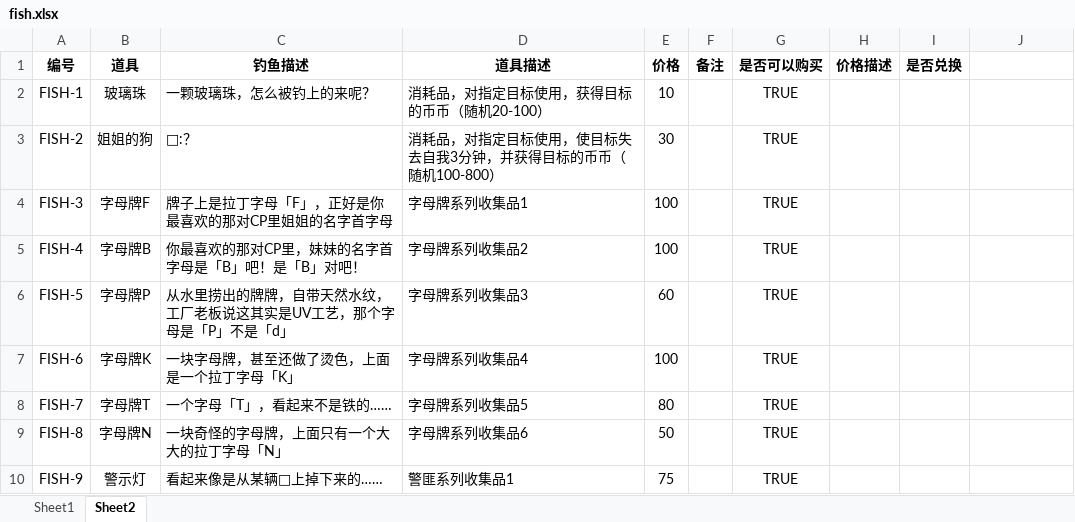
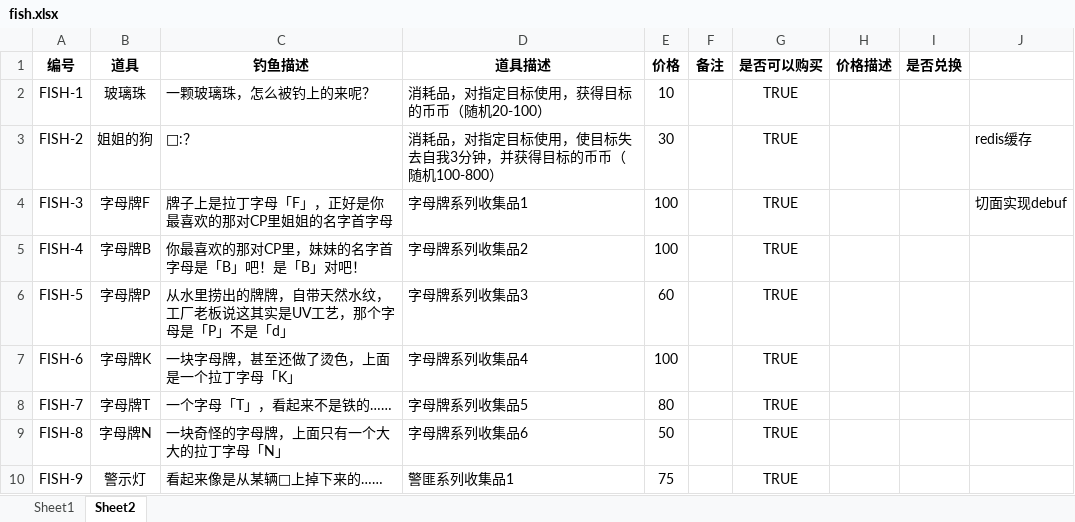
Before and after one commit to hyopjy/HuYanEconomy, an Excel workbook: src/main/resources/fish.xlsx, sheet Sheet2, drawn as a sheet; only a part is shown; values as stored, in another font and other column widths than the file's, no borders; the diff names each change by its address in the sheet, - before the commit and + after, or states it on an @@ line.

```diff
--- a/src/main/resources/fish.xlsx (sheet Sheet2)
+++ b/src/main/resources/fish.xlsx (sheet Sheet2)
-J3: (empty)
+J3: redis缓存
-J4: (empty)
+J4: 切面实现debuf
```
Also changed, not shown: 4 other files.
